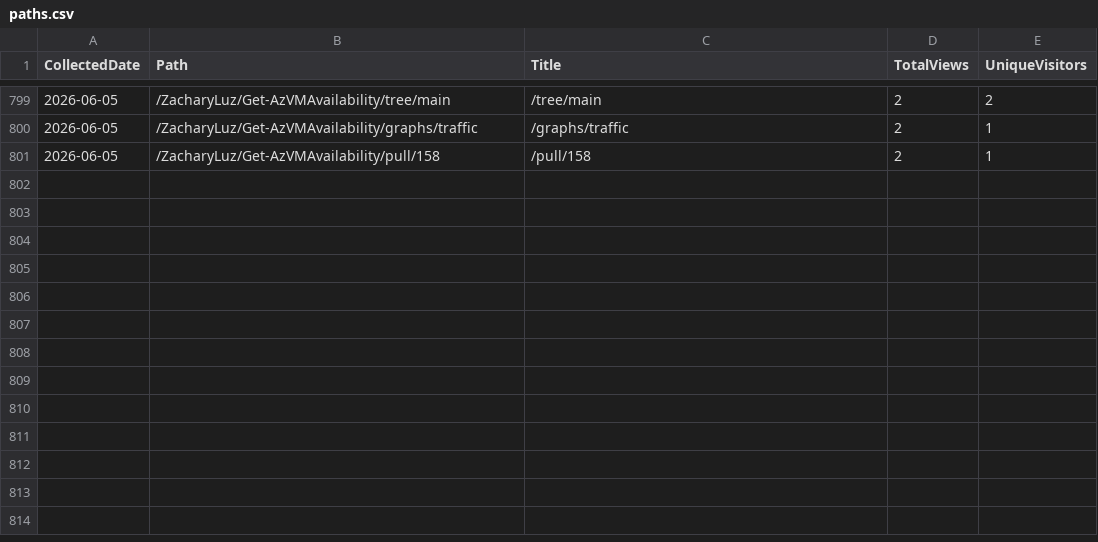
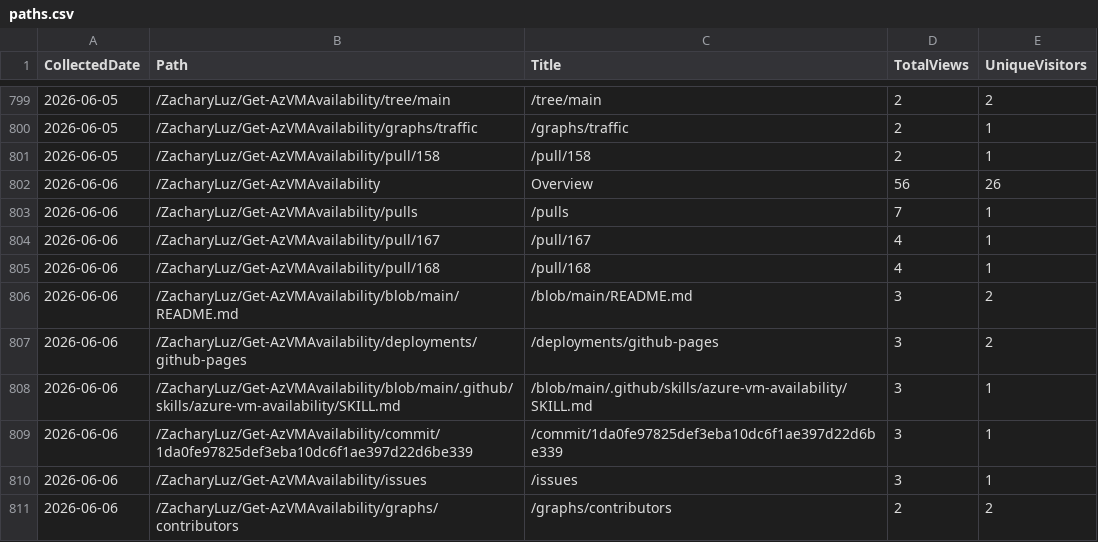
Before and after one commit to ZacharyLuz/Get-AzVMAvailability, a CSV file: data/paths.csv, drawn as a sheet; only a part is shown, gaps mark what is left out.

```diff
--- a/data/paths.csv
+++ b/data/paths.csv
@@ -801 +801,11 @@
 "2026-06-05","/ZacharyLuz/Get-AzVMAvailability/pull/158","/pull/158",2,1
+"2026-06-06","/ZacharyLuz/Get-AzVMAvailability","Overview",56,26
+"2026-06-06","/ZacharyLuz/Get-AzVMAvailability/pulls","/pulls",7,1
+"2026-06-06","/ZacharyLuz/Get-AzVMAvailability/pull/167","/pull/167",4,1
+"2026-06-06","/ZacharyLuz/Get-AzVMAvailability/pull/168","/pull/168",4,1
+"2026-06-06","/ZacharyLuz/Get-AzVMAvailability/blob/main/README.md","/blob/main/README.md",3,2
+"2026-06-06","/ZacharyLuz/Get-AzVMAvailability/deployments/github-pages","/deployments/github-pages",3,2
+"2026-06-06","/ZacharyLuz/Get-AzVMAvailability/blob/main/.github/skills/azure-vm-availability/SKILL.md","/blob/main/.github/skills/azure-vm-availability/SKILL.md",3,1
+"2026-06-06","/ZacharyLuz/Get-AzVMAvailability/commit/1da0fe97825def3eba10dc6f1ae397d22d6be339","/commit/1da0fe97825def3eba10dc6f1ae397d22d6be339",3,1
+"2026-06-06","/ZacharyLuz/Get-AzVMAvailability/issues","/issues",3,1
+"2026-06-06","/ZacharyLuz/Get-AzVMAvailability/graphs/contributors","/graphs/contributors",2,2
```
Also changed, not shown: data/psgallery-downloads.csv, data/referrers.csv, 4 other files.
